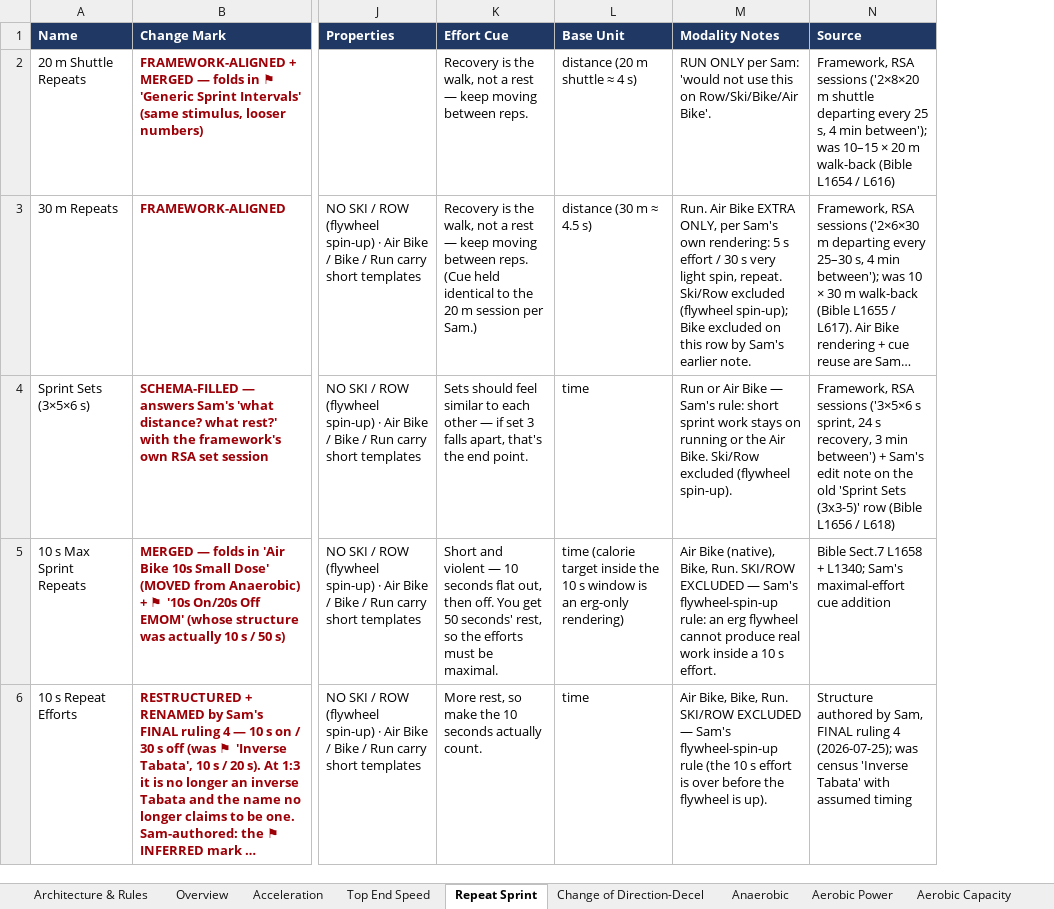
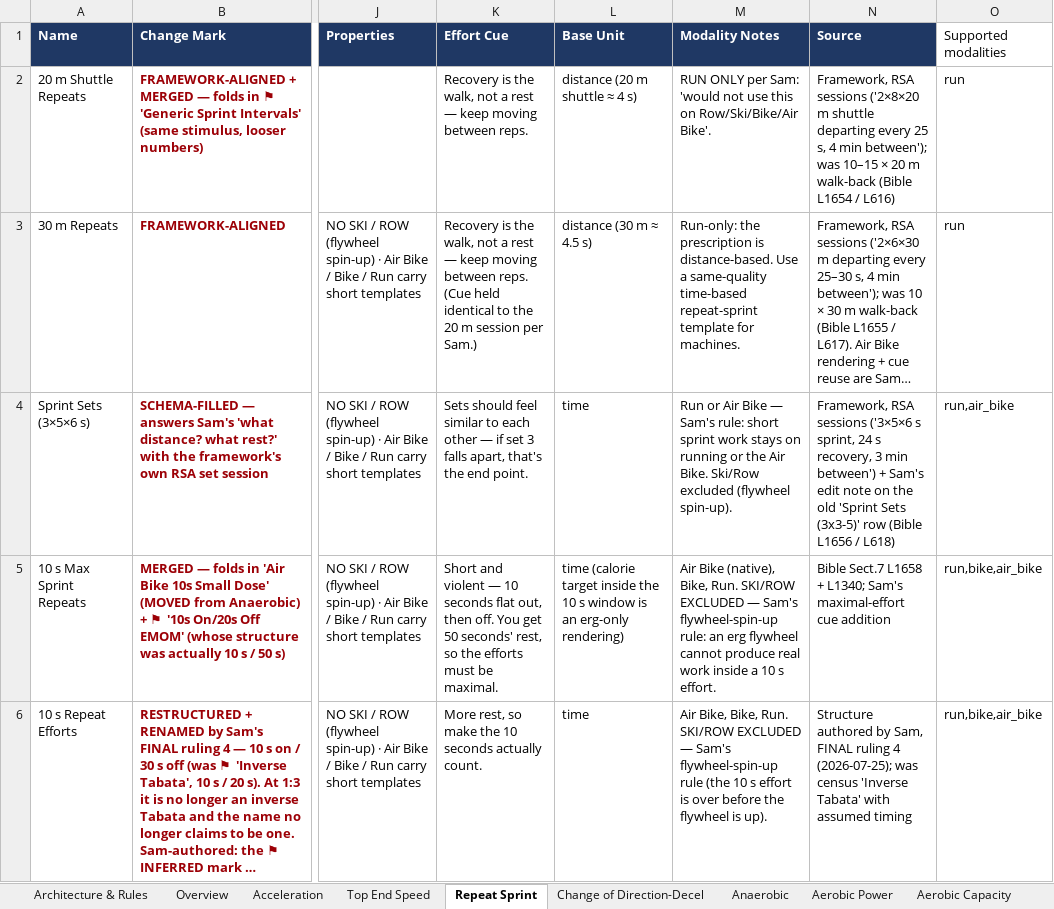
Before and after one commit to sg-screener/local-footy-athlete, an Excel workbook: docs/CONDITIONING_TEMPLATES_FINAL_2026-07-25.xlsx, sheet Repeat Sprint, drawn as a sheet; only a part is shown, gaps mark what is left out; long unchanged cells end in …; values as stored, in another font and other column widths than the file's, no borders; the diff names each change by its address in the sheet, - before the commit and + after, or states it on an @@ line.

Commit message:
Fix conditioning template modality identity
Agent: condpair

```diff
--- a/docs/CONDITIONING_TEMPLATES_FINAL_2026-07-25.xlsx (sheet Repeat Sprint)
+++ b/docs/CONDITIONING_TEMPLATES_FINAL_2026-07-25.xlsx (sheet Repeat Sprint)
+column O (Supported modalities), rows 2-6: run | run | run,air_bike | run,bike,air_bike | run,bike,air_bike
-M3 (Modality Notes): Run. Air Bike EXTRA ONLY, per Sam's own rendering: 5 s effort / 30 s very light spin, repeat. Ski/Row excluded (flywheel spin-up); Bike excluded on this row by Sam's earlier note.
+M3 (Modality Notes): Run-only: the prescription is distance-based. Use a same-quality time-based repeat-sprint template for machines.
```
Also changed, not shown: sheet Aerobic Power, sheet Anaerobic, sheet Aerobic Capacity, sheet Top End Speed, sheet Change of Direction-Decel, sheet Acceleration, 2 more sheets, 18 other files.
